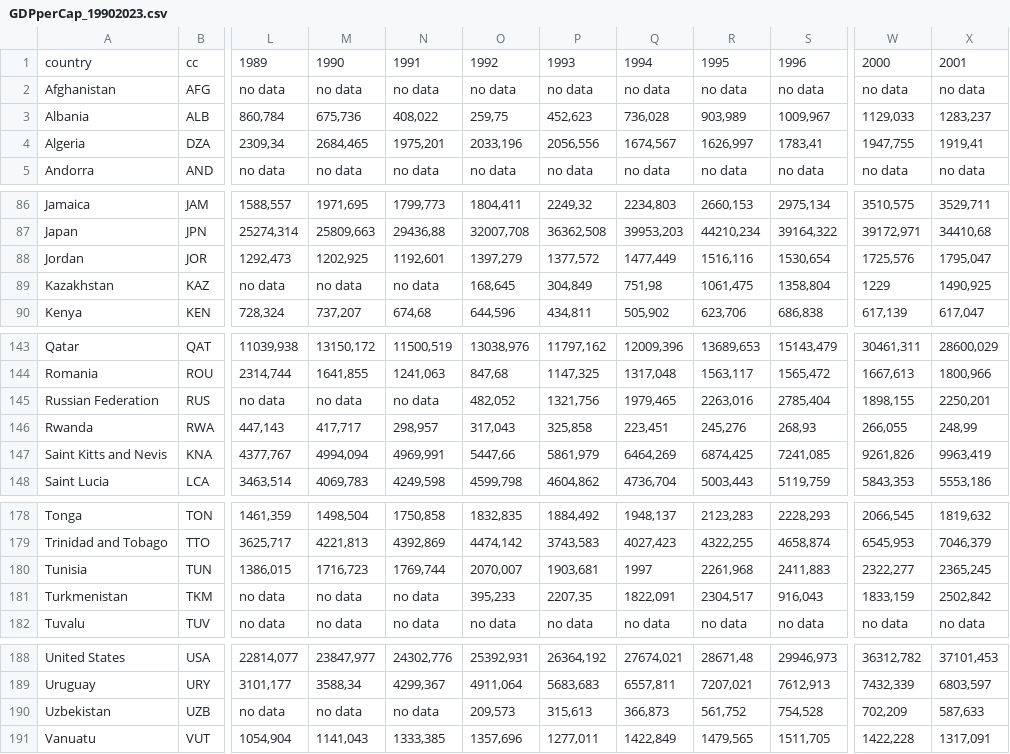
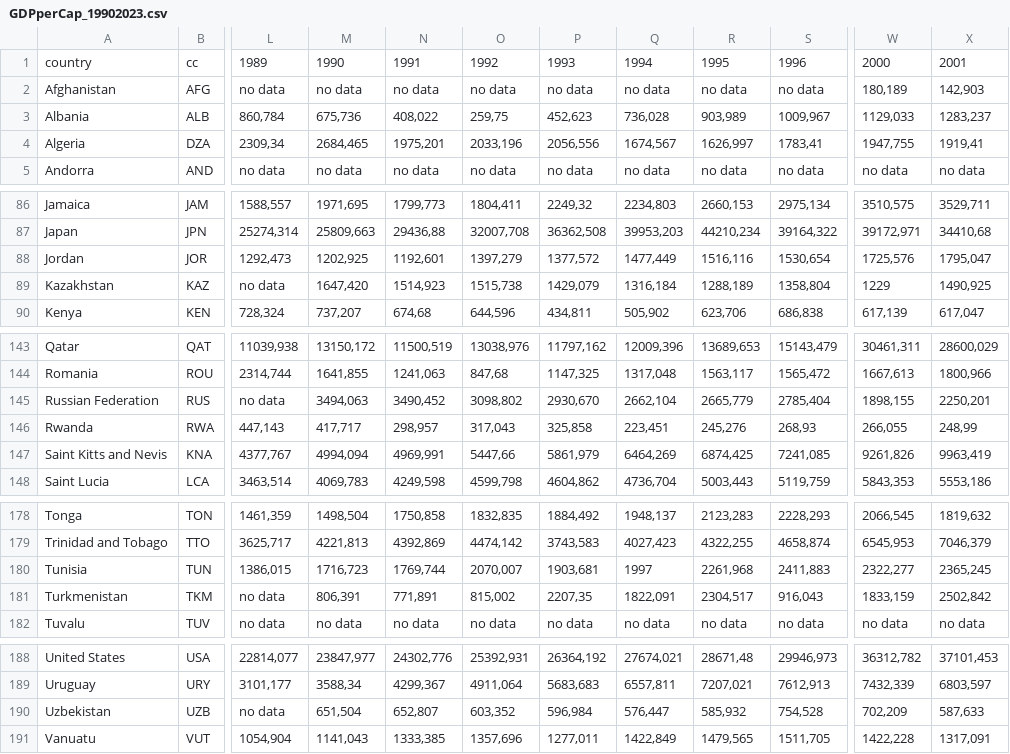
Before and after one commit to sultanovf/my_datasets, a CSV file: GDPperCap_19902023.csv, drawn as a sheet; only a part is shown, gaps mark what is left out; the diff covers the shown part only; the diff names each change by its address in the sheet, - before the commit and + after, or states it on an @@ line.

Commit message:
Update GDPperCap_19902023.csv

```diff
--- a/GDPperCap_19902023.csv
+++ b/GDPperCap_19902023.csv
-W2: no data
+W2: 180,189
-X2: no data
+X2: 142,903
-M89: no data
+M89: 1647,420
-N89: no data
+N89: 1514,923
-O89: 168,645
+O89: 1515,738
-P89: 304,849
+P89: 1429,079
-Q89: 751,98
+Q89: 1316,184
-R89: 1061,475
+R89: 1288,189
-M145: no data
+M145: 3494,063
-N145: no data
+N145: 3490,452
-O145: 482,052
+O145: 3098,802
-P145: 1321,756
+P145: 2930,670
-Q145: 1979,465
+Q145: 2662,104
-R145: 2263,016
+R145: 2665,779
-M181: no data
+M181: 806,391
-N181: no data
+N181: 771,891
-O181: 395,233
+O181: 815,002
-M190: no data
+M190: 651,504
-N190: no data
+N190: 652,807
-O190: 209,573
+O190: 603,352
-P190: 315,613
+P190: 596,984
-Q190: 366,873
+Q190: 576,447
-R190: 561,752
+R190: 585,932
```
Also changed, not shown: 2 edited cells elsewhere in this file.
